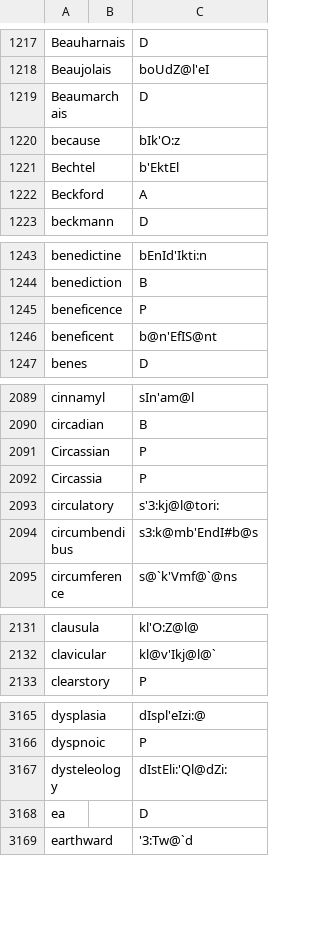
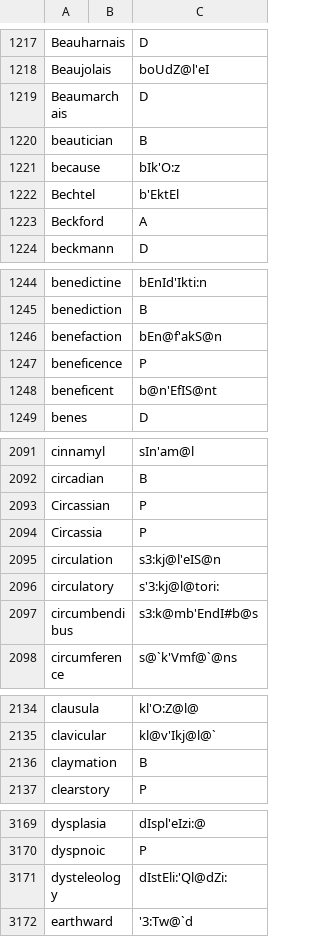
Before and after one commit to ChristianSi/lytspel, a CSV file: data/custom.csv, drawn as a sheet; only a part is shown, gaps mark what is left out; removed rows and columns are numbered as before the commit, all else as after; the diff covers the shown part only; the diff names each change by its address in the sheet, - before the commit and + after, or states it on an @@ line.

Commit message:
Add and correct some dictionary entries.

```diff
--- a/data/custom.csv
+++ b/data/custom.csv
+row 1220: beautician |  | B
+row 1246: benefaction |  | bEn@f'akS@n
+row 2095: circulation |  | s3:kj@l'eIS@n
+row 2136: claymation |  | B
-row 3168: ea |  | D
```
Also changed, not shown: 9 added rows and 1 edited cell elsewhere in this file, data/compound-stress.csv, data/compounds-manual.csv, 5 other files.
